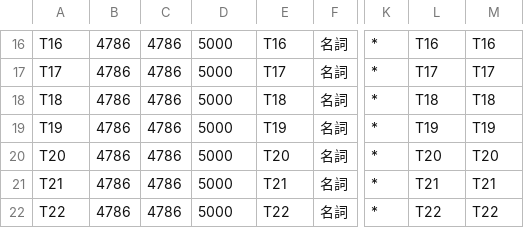
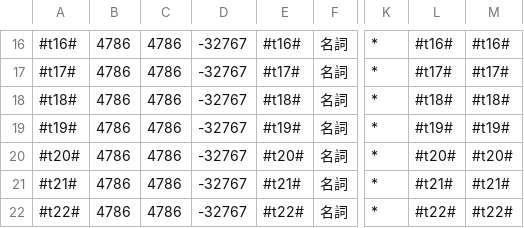
Before and after one commit to matanki-saito/gactiontest, a CSV file: userdic.csv, drawn as a sheet; only a part is shown, gaps mark what is left out; the diff covers the shown part only; the diff names each change by its address in the sheet, - before the commit and + after, or states it on an @@ line.

```diff
--- a/userdic.csv
+++ b/userdic.csv
-A16: T16
+A16: #t16#
-D16:D22: 5000
+D16:D22: -32767
-E16: T16
+E16: #t16#
-L16: T16
+L16: #t16#
-M16: T16
+M16: #t16#
-A17: T17
+A17: #t17#
-E17: T17
+E17: #t17#
-L17: T17
+L17: #t17#
-M17: T17
+M17: #t17#
-A18: T18
+A18: #t18#
-E18: T18
+E18: #t18#
-L18: T18
+L18: #t18#
-M18: T18
+M18: #t18#
-A19: T19
+A19: #t19#
-E19: T19
+E19: #t19#
-L19: T19
+L19: #t19#
-M19: T19
+M19: #t19#
-A20: T20
+A20: #t20#
-E20: T20
+E20: #t20#
-L20: T20
+L20: #t20#
-M20: T20
+M20: #t20#
-A21: T21
+A21: #t21#
-E21: T21
+E21: #t21#
-L21: T21
+L21: #t21#
-M21: T21
+M21: #t21#
-A22: T22
+A22: #t22#
-E22: T22
+E22: #t22#
-L22: T22
+L22: #t22#
-M22: T22
+M22: #t22#
```
Also changed, not shown: 75 edited cells elsewhere in this file, 3 other files.
